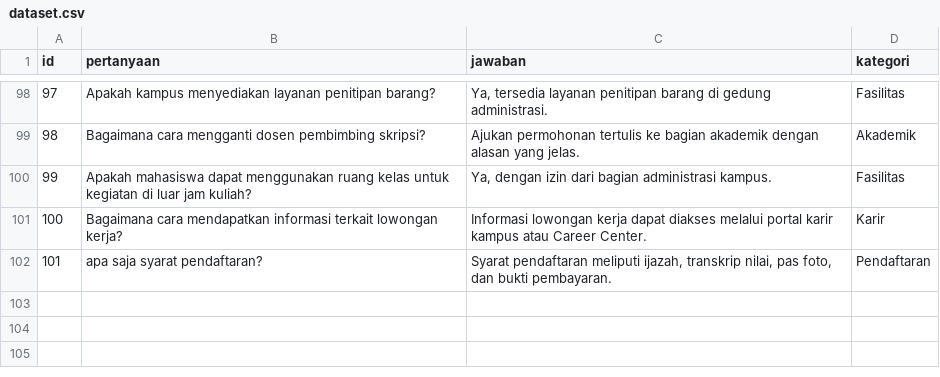
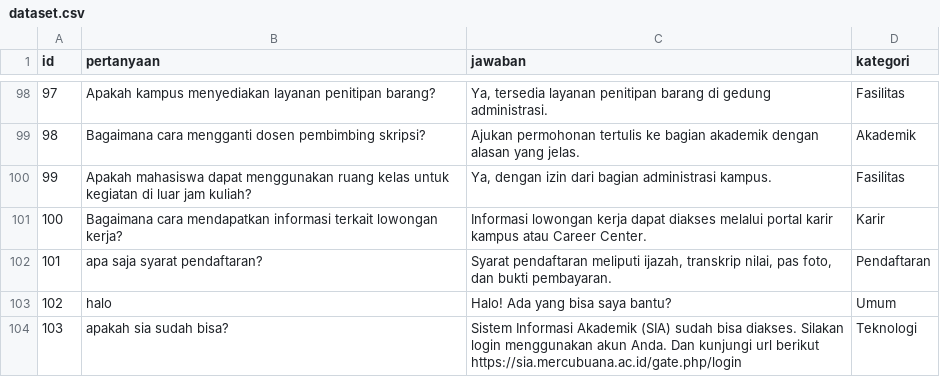
Before and after one commit to arifsuz/chatbot-ai, a CSV file: backend/app/data/dataset.csv, drawn as a sheet; only a part is shown, gaps mark what is left out; the diff names each change by its address in the sheet, - before the commit and + after, or states it on an @@ line.

```diff
--- a/backend/app/data/dataset.csv
+++ b/backend/app/data/dataset.csv
+row 103: 102 | halo | Halo! Ada yang bisa saya bantu? | Umum
+row 104: 103 | apakah sia sudah bisa? | Sistem Informasi Akademik (SIA) sudah bisa diakses. Silakan login menggunakan akun Anda. Dan kunjungi url berikut https://sia.mercubuana.ac.id/gate.php/login | Teknologi
```
Also changed, not shown: 3 other files.
